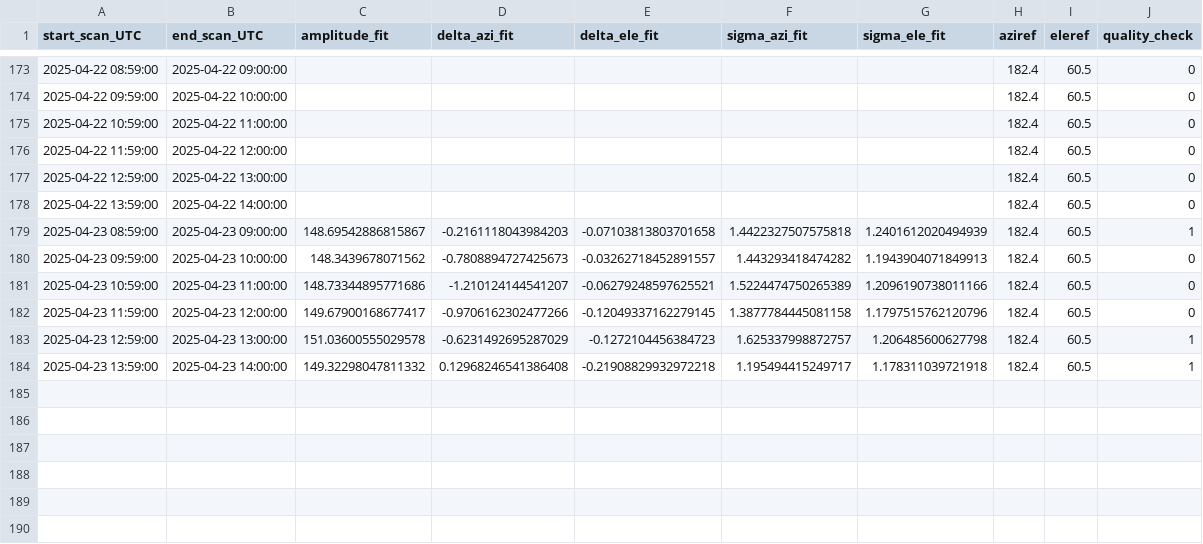
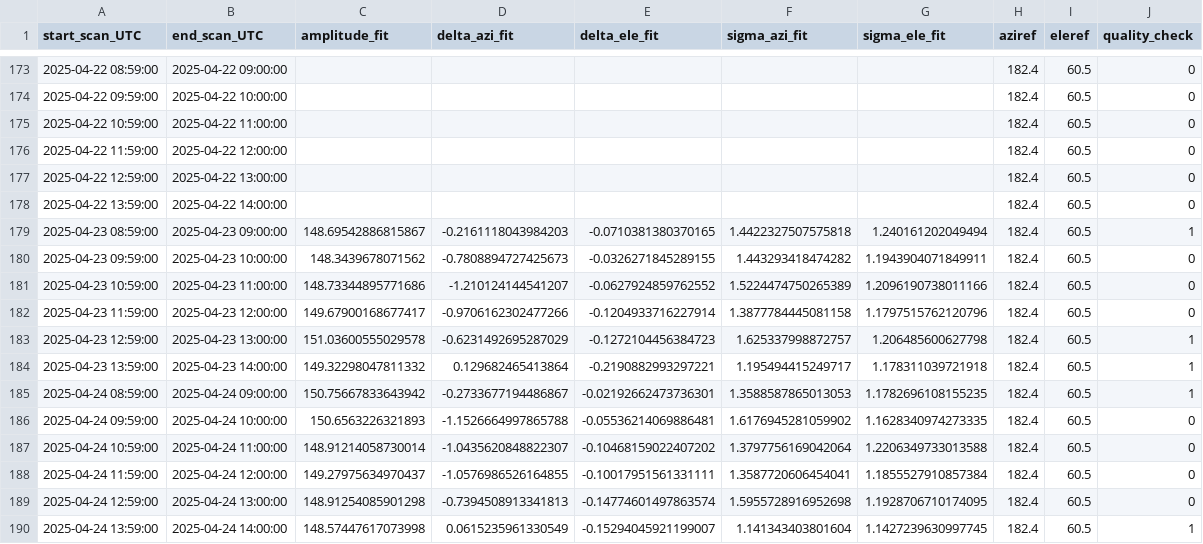
Before and after one commit to wolfidan/callisto, a CSV file: output/solar_scan/pointing-offsets_2025.csv, drawn as a sheet; only a part is shown, gaps mark what is left out.

```diff
--- a/output/solar_scan/pointing-offsets_2025.csv
+++ b/output/solar_scan/pointing-offsets_2025.csv
@@ -178,7 +178,13 @@ start_scan_UTC,end_scan_UTC,amplitude_fit,delta_azi_fit,delta_ele_fit,sigma_azi_
 2025-04-22 13:59:00,2025-04-22 14:00:00,,,,,,182.4,60.5,0
-2025-04-23 08:59:00,2025-04-23 09:00:00,148.69542886815867,-0.2161118043984203,-0.07103813803701658,1.4422327507575818,1.2401612020494939,182.4,60.5,1
-2025-04-23 09:59:00,2025-04-23 10:00:00,148.3439678071562,-0.7808894727425673,-0.03262718452891557,1.443293418474282,1.1943904071849913,182.4,60.5,0
-2025-04-23 10:59:00,2025-04-23 11:00:00,148.73344895771686,-1.210124144541207,-0.06279248597625521,1.5224474750265389,1.2096190738011166,182.4,60.5,0
-2025-04-23 11:59:00,2025-04-23 12:00:00,149.67900168677417,-0.9706162302477266,-0.12049337162279145,1.3877784445081158,1.1797515762120796,182.4,60.5,0
+2025-04-23 08:59:00,2025-04-23 09:00:00,148.69542886815867,-0.2161118043984203,-0.0710381380370165,1.4422327507575818,1.240161202049494,182.4,60.5,1
+2025-04-23 09:59:00,2025-04-23 10:00:00,148.3439678071562,-0.7808894727425673,-0.0326271845289155,1.443293418474282,1.1943904071849911,182.4,60.5,0
+2025-04-23 10:59:00,2025-04-23 11:00:00,148.73344895771686,-1.210124144541207,-0.0627924859762552,1.5224474750265389,1.2096190738011166,182.4,60.5,0
+2025-04-23 11:59:00,2025-04-23 12:00:00,149.67900168677417,-0.9706162302477266,-0.1204933716227914,1.3877784445081158,1.1797515762120796,182.4,60.5,0
 2025-04-23 12:59:00,2025-04-23 13:00:00,151.03600555029578,-0.6231492695287029,-0.1272104456384723,1.625337998872757,1.206485600627798,182.4,60.5,1
-2025-04-23 13:59:00,2025-04-23 14:00:00,149.32298047811332,0.12968246541386408,-0.21908829932972218,1.195494415249717,1.178311039721918,182.4,60.5,1
+2025-04-23 13:59:00,2025-04-23 14:00:00,149.32298047811332,0.129682465413864,-0.2190882993297221,1.195494415249717,1.178311039721918,182.4,60.5,1
+2025-04-24 08:59:00,2025-04-24 09:00:00,150.75667833643942,-0.2733677194486867,-0.02192662473736301,1.3588587865013053,1.1782696108155235,182.4,60.5,1
+2025-04-24 09:59:00,2025-04-24 10:00:00,150.6563226321893,-1.1526664997865788,-0.05536214069886481,1.6176945281059902,1.1628340974273335,182.4,60.5,0
+2025-04-24 10:59:00,2025-04-24 11:00:00,148.91214058730014,-1.0435620848822307,-0.10468159022407202,1.3797756169042064,1.2206349733013588,182.4,60.5,0
+2025-04-24 11:59:00,2025-04-24 12:00:00,149.27975634970437,-1.0576986526164855,-0.10017951561331111,1.3587720606454041,1.1855527910857384,182.4,60.5,0
+2025-04-24 12:59:00,2025-04-24 13:00:00,148.91254085901298,-0.7394508913341813,-0.14774601497863574,1.5955728916952698,1.1928706710174095,182.4,60.5,0
+2025-04-24 13:59:00,2025-04-24 14:00:00,148.57447617073998,0.0615235961330549,-0.15294045921199007,1.141343403801604,1.1427239630997745,182.4,60.5,1
```
Also changed, not shown: output/data/meteoswiss/meteoswiss_2025-04-23.csv, output/data/proc_daily_flux/daily-flux_2025.csv, 22 other files.
